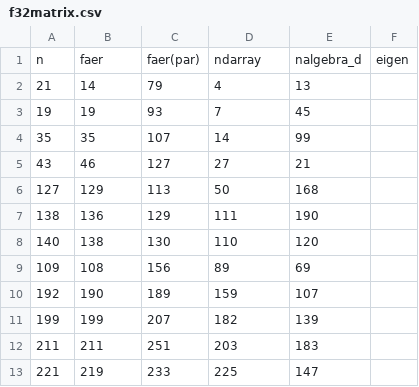
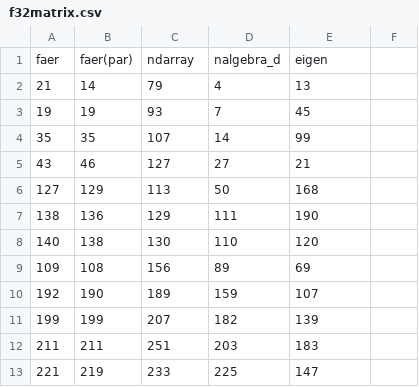
Before and after one commit to cu-numcomp/spring23-community-camerontredoux, a CSV file: data/f32matrix.csv, drawn as a sheet; removed rows and columns are numbered as before the commit, all else as after; the diff names each change by its address in the sheet, - before the commit and + after, or states it on an @@ line.

Commit message:
fixed f32 matrix graph

```diff
--- a/data/f32matrix.csv
+++ b/data/f32matrix.csv
-row 1: n | faer | faer(par) | ndarray | nalgebra_d | eigen
+row 1: faer | faer(par) | ndarray | nalgebra_d | eigen
```
Also changed, not shown: 4 other files.
